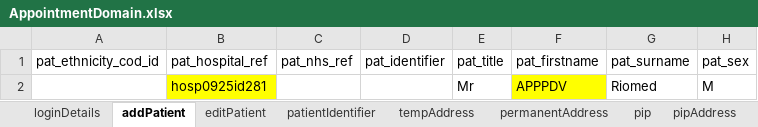
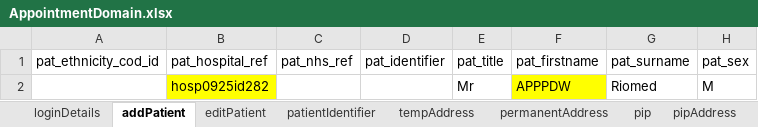
Before and after one commit to manojvyavahare27/C4Automation, an Excel workbook: ExcelFiles/AppointmentDomain.xlsx, sheet addPatient, drawn as a sheet; only a part is shown; values as stored, in another font and other column widths than the file's, no borders; the diff names each change by its address in the sheet, - before the commit and + after, or states it on an @@ line.

```diff
--- a/ExcelFiles/AppointmentDomain.xlsx (sheet addPatient)
+++ b/ExcelFiles/AppointmentDomain.xlsx (sheet addPatient)
-B2 (pat_hospital_ref): hosp0925id281
+B2 (pat_hospital_ref): hosp0925id282
-F2 (pat_firstname): APPPDV
+F2 (pat_firstname): APPPDW
```
Also changed, not shown: sheet addEditAppointments, sheet patientIdentifier, sheet rescheduleAppointments, sheet appRoomRemoved, sheet CancelBookAppointment, sheet bookNewAppointments, 3 more sheets, ExcelFiles/PatientDomain.xlsx, ExcelFiles/PharmacyDomain.xlsx, 15 other files.
